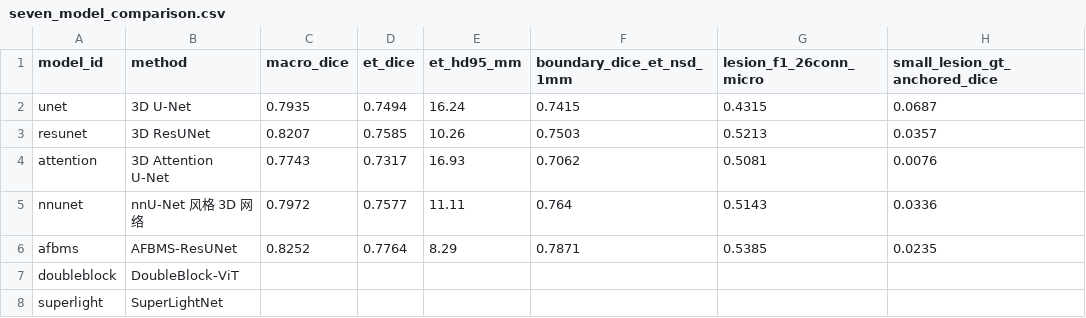
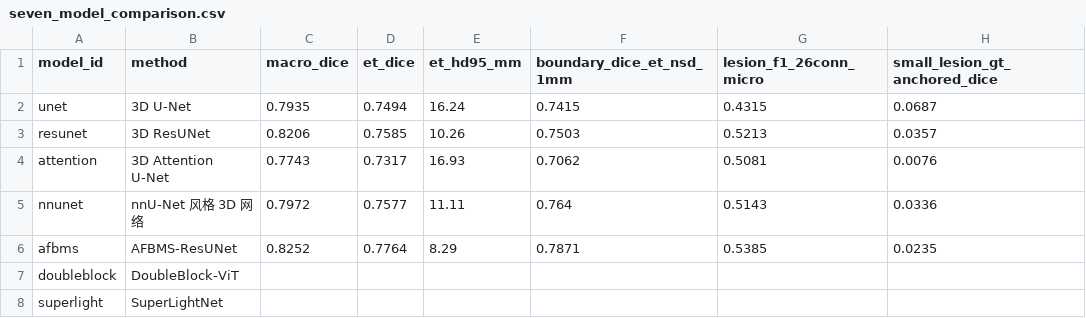
Before and after one commit to guqingyan10-jpg/mri_deep, a CSV file: docs/seven_model_comparison/seven_model_comparison.csv, drawn as a sheet; only a part is shown; the diff names each change by its address in the sheet, - before the commit and + after, or states it on an @@ line.

Commit message:
Audit historical table values and document skimage dependency

```diff
--- a/docs/seven_model_comparison/seven_model_comparison.csv
+++ b/docs/seven_model_comparison/seven_model_comparison.csv
-C3 (macro_dice): 0.8207
+C3 (macro_dice): 0.8206
```
Also changed, not shown: 5 other files.
